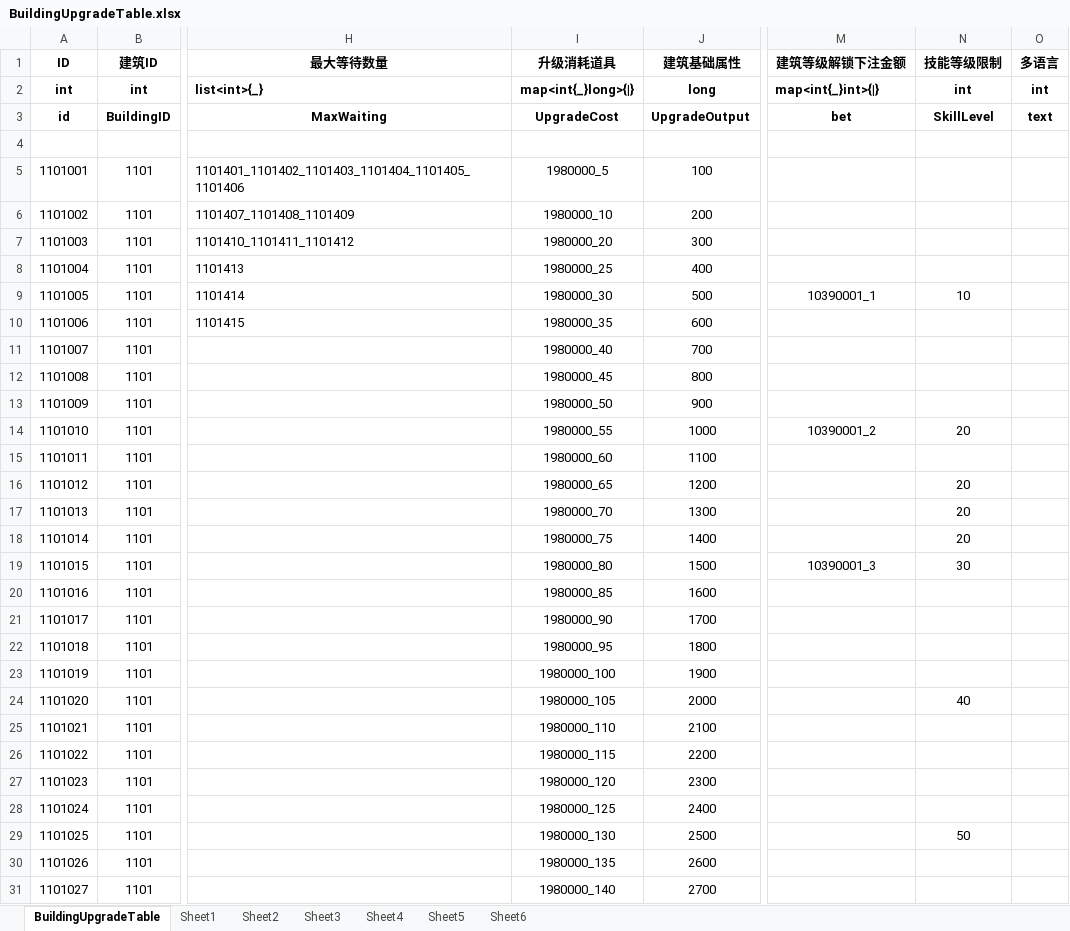
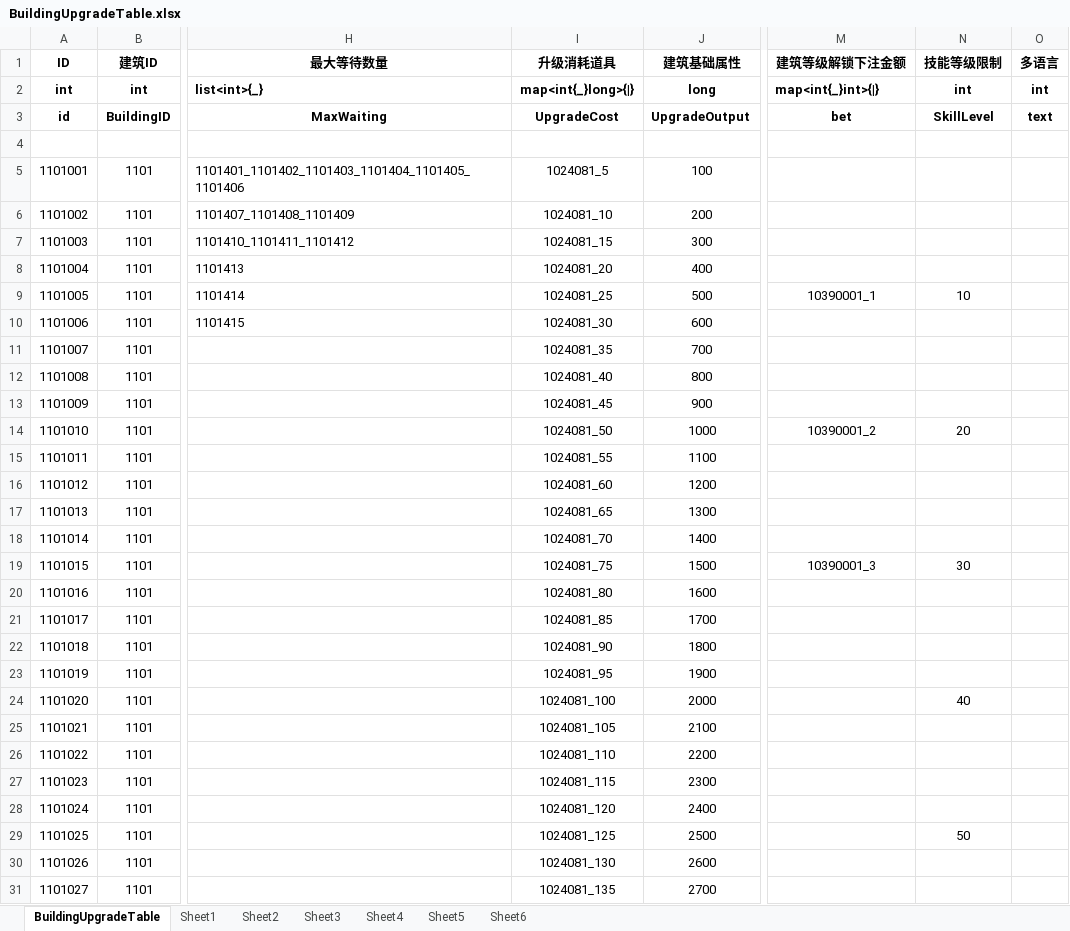
Before and after one commit to yanhailong/jjj_server, an Excel workbook: hall/resources/sample/BuildingUpgradeTable.xlsx, sheet BuildingUpgradeTable, drawn as a sheet; only a part is shown, gaps mark what is left out; values as stored, in another font and other column widths than the file's, no borders; the diff covers the shown part only; the diff names each change by its address in the sheet, - before the commit and + after, or states it on an @@ line.

Commit message:
更新配置

```diff
--- a/hall/resources/sample/BuildingUpgradeTable.xlsx (sheet BuildingUpgradeTable)
+++ b/hall/resources/sample/BuildingUpgradeTable.xlsx (sheet BuildingUpgradeTable)
-I5 (升级消耗道具): 1980000_5
+I5 (升级消耗道具): 1024081_5
-I6 (升级消耗道具): 1980000_10
+I6 (升级消耗道具): 1024081_10
-I7 (升级消耗道具): 1980000_20
+I7 (升级消耗道具): 1024081_15
-I8 (升级消耗道具): 1980000_25
+I8 (升级消耗道具): 1024081_20
-I9 (升级消耗道具): 1980000_30
+I9 (升级消耗道具): 1024081_25
-I10 (升级消耗道具): 1980000_35
+I10 (升级消耗道具): 1024081_30
-I11 (升级消耗道具): 1980000_40
+I11 (升级消耗道具): 1024081_35
-I12 (升级消耗道具): 1980000_45
+I12 (升级消耗道具): 1024081_40
-I13 (升级消耗道具): 1980000_50
+I13 (升级消耗道具): 1024081_45
-I14 (升级消耗道具): 1980000_55
+I14 (升级消耗道具): 1024081_50
-I15 (升级消耗道具): 1980000_60
+I15 (升级消耗道具): 1024081_55
-I16 (升级消耗道具): 1980000_65
+I16 (升级消耗道具): 1024081_60
-N16:N18 (技能等级限制): 20
+N16:N18 (技能等级限制): (empty)
-I17 (升级消耗道具): 1980000_70
+I17 (升级消耗道具): 1024081_65
-I18 (升级消耗道具): 1980000_75
+I18 (升级消耗道具): 1024081_70
-I19 (升级消耗道具): 1980000_80
+I19 (升级消耗道具): 1024081_75
-I20 (升级消耗道具): 1980000_85
+I20 (升级消耗道具): 1024081_80
-I21 (升级消耗道具): 1980000_90
+I21 (升级消耗道具): 1024081_85
-I22 (升级消耗道具): 1980000_95
+I22 (升级消耗道具): 1024081_90
-I23 (升级消耗道具): 1980000_100
+I23 (升级消耗道具): 1024081_95
-I24 (升级消耗道具): 1980000_105
+I24 (升级消耗道具): 1024081_100
-I25 (升级消耗道具): 1980000_110
+I25 (升级消耗道具): 1024081_105
-I26 (升级消耗道具): 1980000_115
+I26 (升级消耗道具): 1024081_110
-I27 (升级消耗道具): 1980000_120
+I27 (升级消耗道具): 1024081_115
-I28 (升级消耗道具): 1980000_125
+I28 (升级消耗道具): 1024081_120
-I29 (升级消耗道具): 1980000_130
+I29 (升级消耗道具): 1024081_125
-I30 (升级消耗道具): 1980000_135
+I30 (升级消耗道具): 1024081_130
-I31 (升级消耗道具): 1980000_140
+I31 (升级消耗道具): 1024081_135
```
Also changed, not shown: 693 edited cells elsewhere in this sheet.
